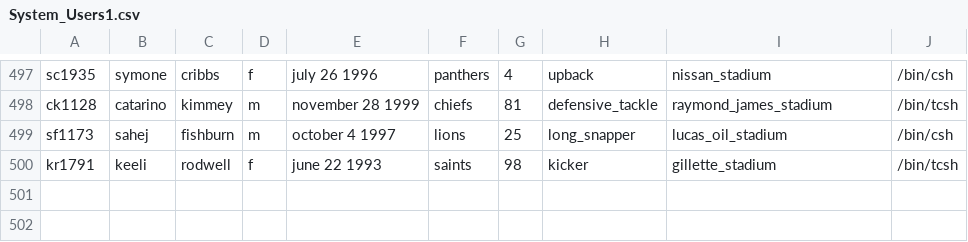
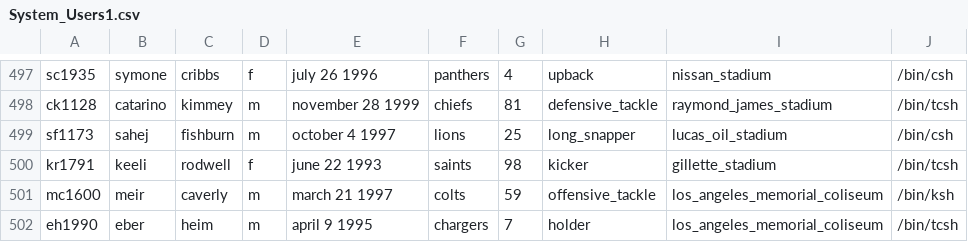
Before and after one commit to josephsmartinez/UNIX_Linux, a CSV file: Topics/TestDataFiles/CSV/SystemUsers/System_Users1.csv, drawn as a sheet; only a part is shown, gaps mark what is left out.

Commit message:
UserData, git, compression, regex

```diff
--- a/Topics/TestDataFiles/CSV/SystemUsers/System_Users1.csv
+++ b/Topics/TestDataFiles/CSV/SystemUsers/System_Users1.csv
@@ -500 +500,3 @@ sf1173,sahej,fishburn,m,october 4 1997,lions,25,long_snapper,lucas_oil_stadium,/
 kr1791,keeli,rodwell,f,june 22 1993,saints,98,kicker,gillette_stadium,/bin/tcsh
+mc1600,meir,caverly,m,march 21 1997,colts,59,offensive_tackle,los_angeles_memorial_coliseum,/bin/ksh
+eh1990,eber,heim,m,april 9 1995,chargers,7,holder,los_angeles_memorial_coliseum,/bin/tcsh
```
Also changed, not shown: Topics/TestDataFiles/CSV/SystemUsers/System_Users.csv, 18 other files.
